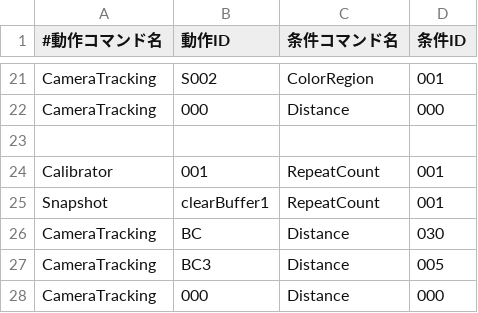
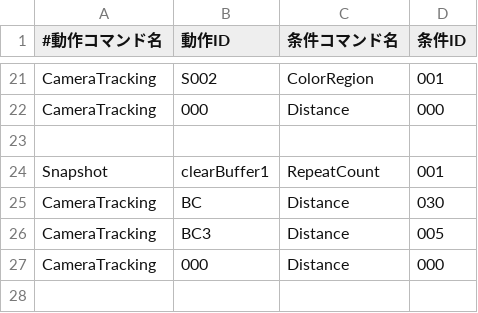
Before and after one commit to KatLab-MiyazakiUniv/etrobocon2026, a CSV file: datafiles/commands/Area/LineTraceLeft.csv, drawn as a sheet; only a part is shown, gaps mark what is left out; the diff names each change by its address in the sheet, - before the commit and + after, or states it on an @@ line.

```diff
--- a/datafiles/commands/Area/LineTraceLeft.csv
+++ b/datafiles/commands/Area/LineTraceLeft.csv
-row 24: Calibrator | 001 | RepeatCount | 001
```
Also changed, not shown: 4 other files.
